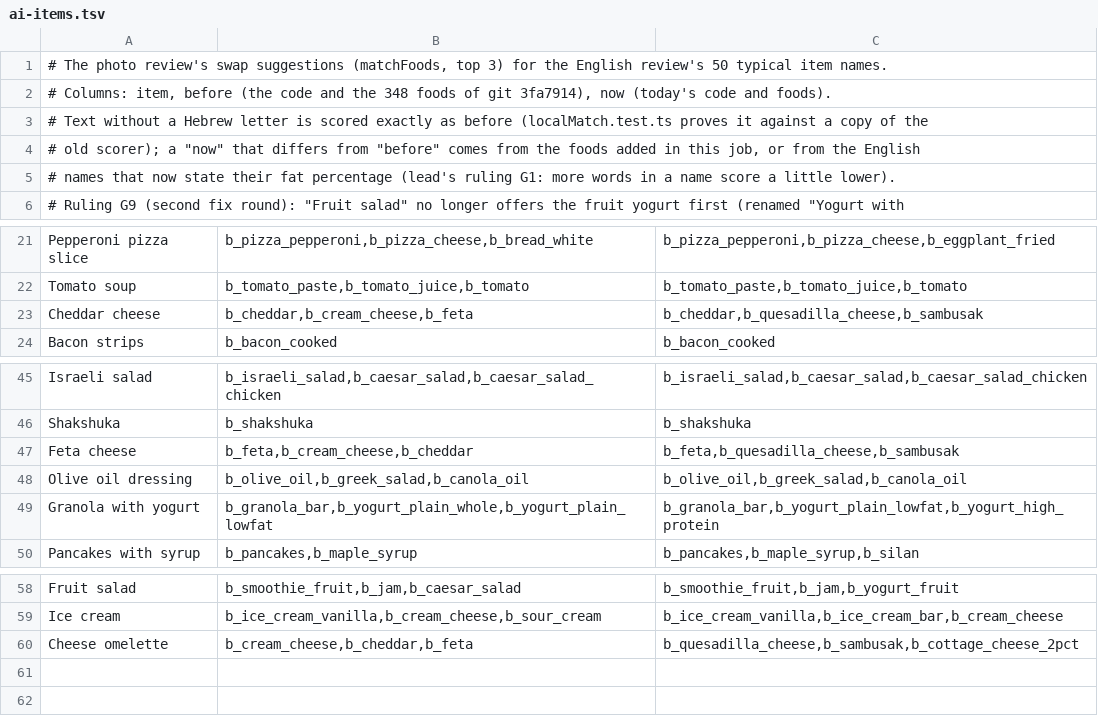
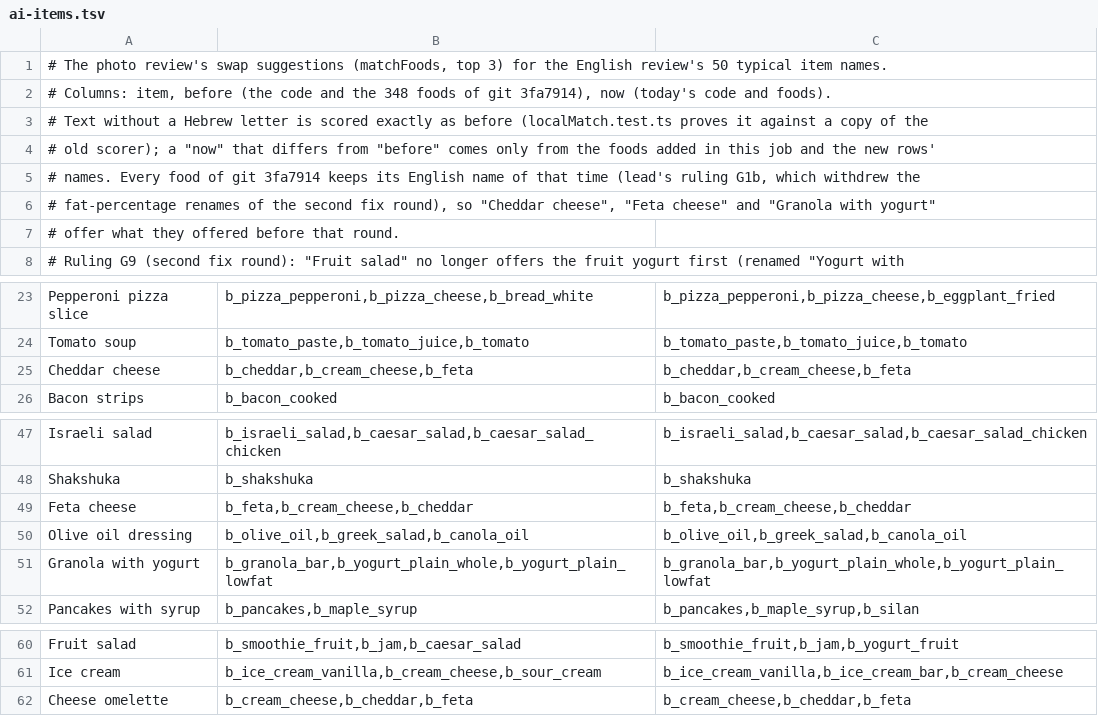
Before and after one commit to peleg2312/HealthCal, a TSV file: src/features/ai/__fixtures__/ai-items.tsv, drawn as a sheet; only a part is shown, gaps mark what is left out.

```diff
--- a/src/features/ai/__fixtures__/ai-items.tsv
+++ b/src/features/ai/__fixtures__/ai-items.tsv
@@ -3,4 +3,6 @@
 # Text without a Hebrew letter is scored exactly as before (localMatch.test.ts proves it against a copy of the
-# old scorer); a "now" that differs from "before" comes from the foods added in this job, or from the English
-# names that now state their fat percentage (lead's ruling G1: more words in a name score a little lower).
+# old scorer); a "now" that differs from "before" comes only from the foods added in this job and the new rows'
+# names. Every food of git 3fa7914 keeps its English name of that time (lead's ruling G1b, which withdrew the
+# fat-percentage renames of the second fix round), so "Cheddar cheese", "Feta cheese" and "Granola with yogurt"
+# offer what they offered before that round.
 # Ruling G9 (second fix round): "Fruit salad" no longer offers the fruit yogurt first (renamed "Yogurt with
@@ -22,3 +24,3 @@ Pepperoni pizza slice	b_pizza_pepperoni,b_pizza_cheese,b_bread_white	b_pizza_pep
 Tomato soup	b_tomato_paste,b_tomato_juice,b_tomato	b_tomato_paste,b_tomato_juice,b_tomato
-Cheddar cheese	b_cheddar,b_cream_cheese,b_feta	b_cheddar,b_quesadilla_cheese,b_sambusak
+Cheddar cheese	b_cheddar,b_cream_cheese,b_feta	b_cheddar,b_cream_cheese,b_feta
 Bacon strips	b_bacon_cooked	b_bacon_cooked
@@ -46,5 +48,5 @@ Israeli salad	b_israeli_salad,b_caesar_salad,b_caesar_salad_chicken	b_israeli_sa
 Shakshuka	b_shakshuka	b_shakshuka
-Feta cheese	b_feta,b_cream_cheese,b_cheddar	b_feta,b_quesadilla_cheese,b_sambusak
+Feta cheese	b_feta,b_cream_cheese,b_cheddar	b_feta,b_cream_cheese,b_cheddar
 Olive oil dressing	b_olive_oil,b_greek_salad,b_canola_oil	b_olive_oil,b_greek_salad,b_canola_oil
-Granola with yogurt	b_granola_bar,b_yogurt_plain_whole,b_yogurt_plain_lowfat	b_granola_bar,b_yogurt_plain_lowfat,b_yogurt_high_protein
+Granola with yogurt	b_granola_bar,b_yogurt_plain_whole,b_yogurt_plain_lowfat	b_granola_bar,b_yogurt_plain_whole,b_yogurt_plain_lowfat
 Pancakes with syrup	b_pancakes,b_maple_syrup	b_pancakes,b_maple_syrup,b_silan
@@ -59,2 +61,2 @@ Fruit salad	b_smoothie_fruit,b_jam,b_caesar_salad	b_smoothie_fruit,b_jam,b_yogur
 Ice cream	b_ice_cream_vanilla,b_cream_cheese,b_sour_cream	b_ice_cream_vanilla,b_ice_cream_bar,b_cream_cheese
-Cheese omelette	b_cream_cheese,b_cheddar,b_feta	b_quesadilla_cheese,b_sambusak,b_cottage_cheese_2pct
+Cheese omelette	b_cream_cheese,b_cheddar,b_feta	b_cream_cheese,b_cheddar,b_feta
```
Also changed, not shown: src/services/__fixtures__/hebrew-examples.tsv, src/services/__fixtures__/traps.tsv, 11 other files.
